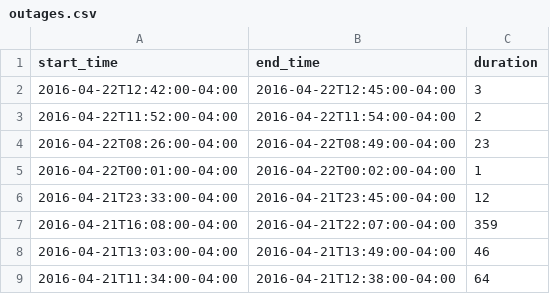
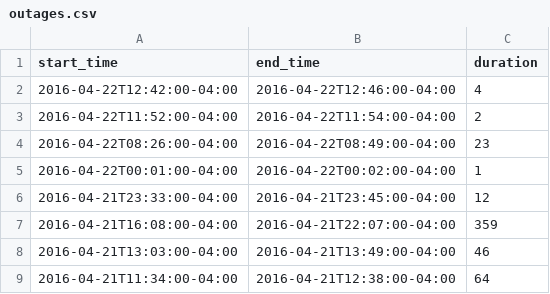
Before and after one commit to FeedsAreBack/feedsareback.github.io, a CSV file: outages/outages.csv, drawn as a sheet; only a part is shown.

```diff
--- a/outages/outages.csv
+++ b/outages/outages.csv
@@ -1,3 +1,3 @@
 start_time,end_time,duration
-2016-04-22T12:42:00-04:00,2016-04-22T12:45:00-04:00,3
+2016-04-22T12:42:00-04:00,2016-04-22T12:46:00-04:00,4
 2016-04-22T11:52:00-04:00,2016-04-22T11:54:00-04:00,2
```
Also changed, not shown: 2 other files.
